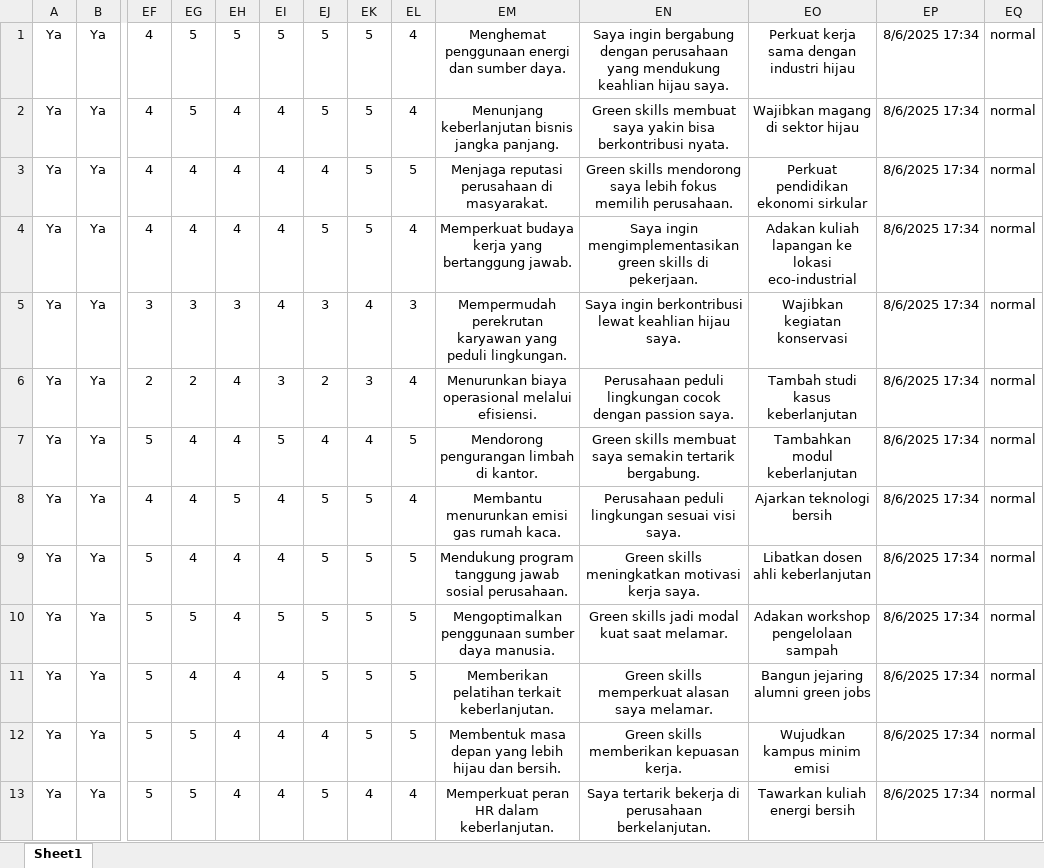
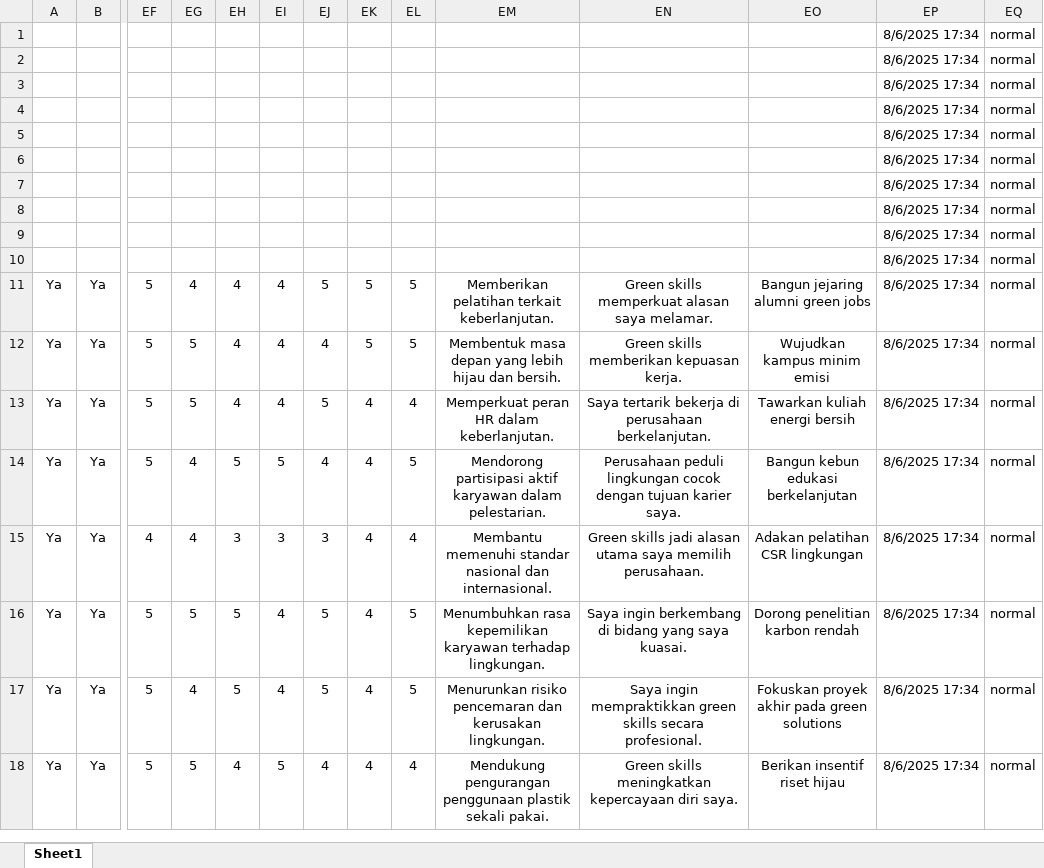
Before and after one commit to Ahmdfdhilah/autoamte_gform, an Excel workbook: test.xlsx, sheet Sheet1, drawn as a sheet; only a part is shown, gaps mark what is left out; the shorter side is filled out with more unchanged rows; values as stored, in another font and other column widths than the file's, no borders; removed rows and columns are numbered as before the commit, all else as after; rows hold the shown columns only; the diff names each change by its address in the sheet, - before the commit and + after, or states it on an @@ line.

```diff
--- a/test.xlsx (sheet Sheet1)
+++ b/test.xlsx (sheet Sheet1)
-row 1: Ya | Ya | 4 | 5 | 5 | 5 | 5 | 5 | 4 | Menghemat penggunaan energi dan sumber daya. | Saya ingin bergabung dengan perusahaan yang mendukung keahlian hijau saya. | Perkuat kerja sama dengan industri hijau | 8/6/2025 17:34 | normal
-row 2: Ya | Ya | 4 | 5 | 4 | 4 | 5 | 5 | 4 | Menunjang keberlanjutan bisnis jangka panjang. | Green skills membuat saya yakin bisa berkontribusi nyata. | Wajibkan magang di sektor hijau | 8/6/2025 17:34 | normal
-row 3: Ya | Ya | 4 | 4 | 4 | 4 | 4 | 5 | 5 | Menjaga reputasi perusahaan di masyarakat. | Green skills mendorong saya lebih fokus memilih perusahaan. | Perkuat pendidikan ekonomi sirkular | 8/6/2025 17:34 | normal
-row 4: Ya | Ya | 4 | 4 | 4 | 4 | 5 | 5 | 4 | Memperkuat budaya kerja yang bertanggung jawab. | Saya ingin mengimplementasikan green skills di pekerjaan. | Adakan kuliah lapangan ke lokasi eco-industrial | 8/6/2025 17:34 | normal
-row 5: Ya | Ya | 3 | 3 | 3 | 4 | 3 | 4 | 3 | Mempermudah perekrutan karyawan yang peduli lingkungan. | Saya ingin berkontribusi lewat keahlian hijau saya. | Wajibkan kegiatan konservasi | 8/6/2025 17:34 | normal
-row 6: Ya | Ya | 2 | 2 | 4 | 3 | 2 | 3 | 4 | Menurunkan biaya operasional melalui efisiensi. | Perusahaan peduli lingkungan cocok dengan passion saya. | Tambah studi kasus keberlanjutan | 8/6/2025 17:34 | normal
-row 7: Ya | Ya | 5 | 4 | 4 | 5 | 4 | 4 | 5 | Mendorong pengurangan limbah di kantor. | Green skills membuat saya semakin tertarik bergabung. | Tambahkan modul keberlanjutan | 8/6/2025 17:34 | normal
-row 8: Ya | Ya | 4 | 4 | 5 | 4 | 5 | 5 | 4 | Membantu menurunkan emisi gas rumah kaca. | Perusahaan peduli lingkungan sesuai visi saya. | Ajarkan teknologi bersih | 8/6/2025 17:34 | normal
-row 9: Ya | Ya | 5 | 4 | 4 | 4 | 5 | 5 | 5 | Mendukung program tanggung jawab sosial perusahaan. | Green skills meningkatkan motivasi kerja saya. | Libatkan dosen ahli keberlanjutan | 8/6/2025 17:34 | normal
-row 10: Ya | Ya | 5 | 5 | 4 | 5 | 5 | 5 | 5 | Mengoptimalkan penggunaan sumber daya manusia. | Green skills jadi modal kuat saat melamar. | Adakan workshop pengelolaan sampah | 8/6/2025 17:34 | normal
+row 1:  |  |  |  |  |  |  |  |  |  |  |  | 8/6/2025 17:34 | normal
+row 2:  |  |  |  |  |  |  |  |  |  |  |  | 8/6/2025 17:34 | normal
+row 3:  |  |  |  |  |  |  |  |  |  |  |  | 8/6/2025 17:34 | normal
+row 4:  |  |  |  |  |  |  |  |  |  |  |  | 8/6/2025 17:34 | normal
+row 5:  |  |  |  |  |  |  |  |  |  |  |  | 8/6/2025 17:34 | normal
+row 6:  |  |  |  |  |  |  |  |  |  |  |  | 8/6/2025 17:34 | normal
+row 7:  |  |  |  |  |  |  |  |  |  |  |  | 8/6/2025 17:34 | normal
+row 8:  |  |  |  |  |  |  |  |  |  |  |  | 8/6/2025 17:34 | normal
+row 9:  |  |  |  |  |  |  |  |  |  |  |  | 8/6/2025 17:34 | normal
+row 10:  |  |  |  |  |  |  |  |  |  |  |  | 8/6/2025 17:34 | normal
```
Also changed, not shown: test1.xlsx, 3 other files.
